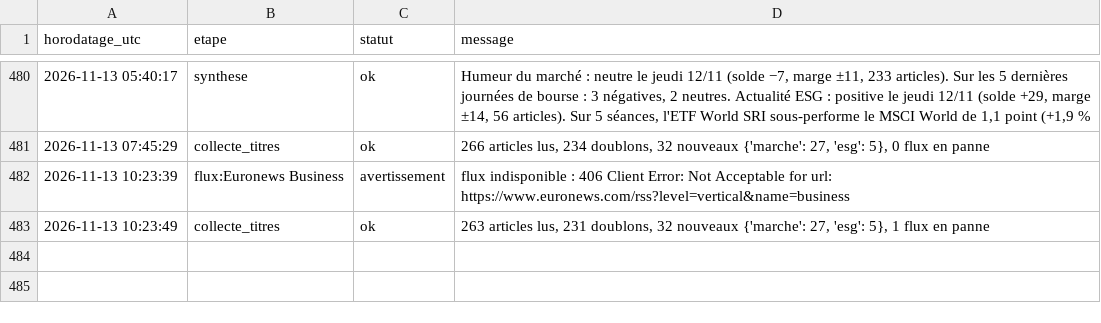
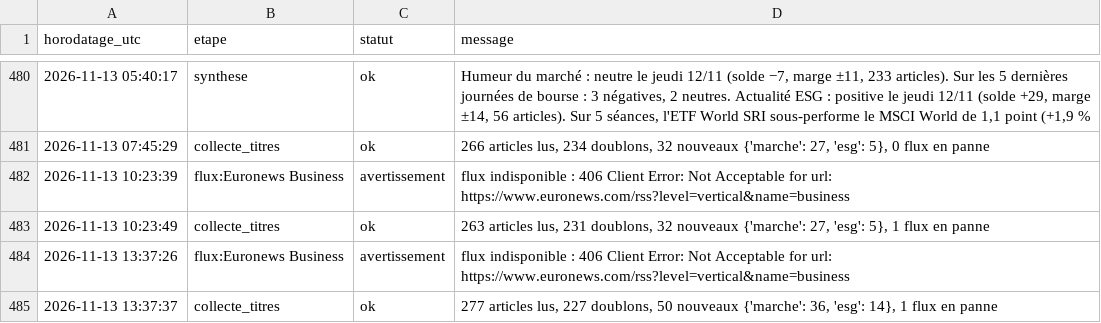
Before and after one commit to Gaaabbb444/contrepoint, a CSV file: data/journal_execution.csv, drawn as a sheet; only a part is shown, gaps mark what is left out.

```diff
--- a/data/journal_execution.csv
+++ b/data/journal_execution.csv
@@ -483 +483,3 @@
 2026-11-13 10:23:49,collecte_titres,ok,"263 articles lus, 231 doublons, 32 nouveaux {'marche': 27, 'esg': 5}, 1 flux en panne"
+2026-11-13 13:37:26,flux:Euronews Business,avertissement,flux indisponible : 406 Client Error: Not Acceptable for url: https://www.euronews.com/rss?level=vertical&name=business
+2026-11-13 13:37:37,collecte_titres,ok,"277 articles lus, 227 doublons, 50 nouveaux {'marche': 36, 'esg': 14}, 1 flux en panne"
```
Also changed, not shown: data/titres/2026/11/2026-11-12.csv, 1 other file.
